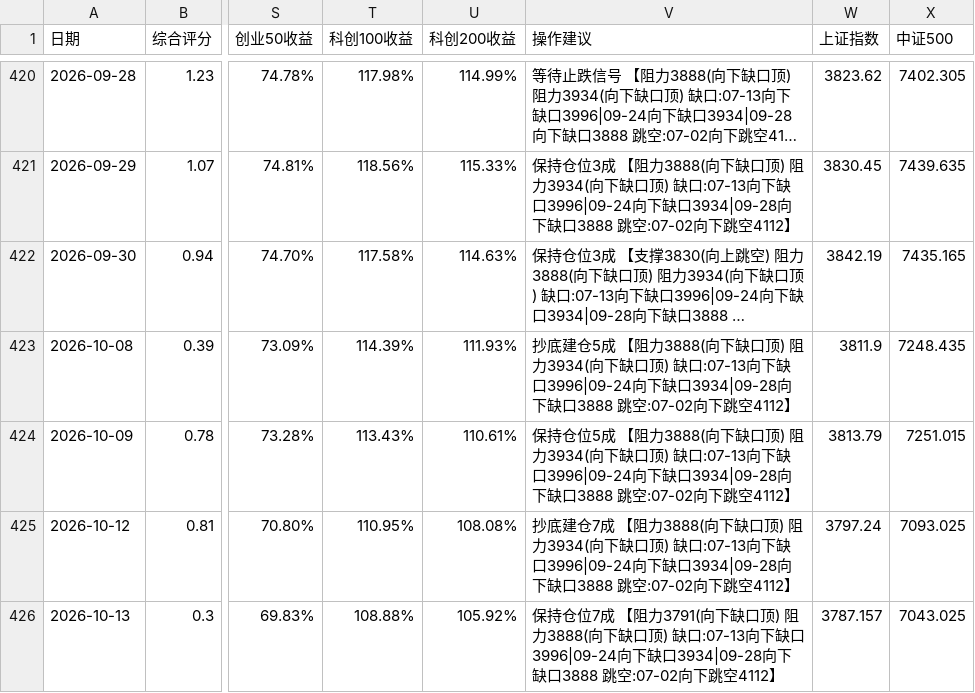
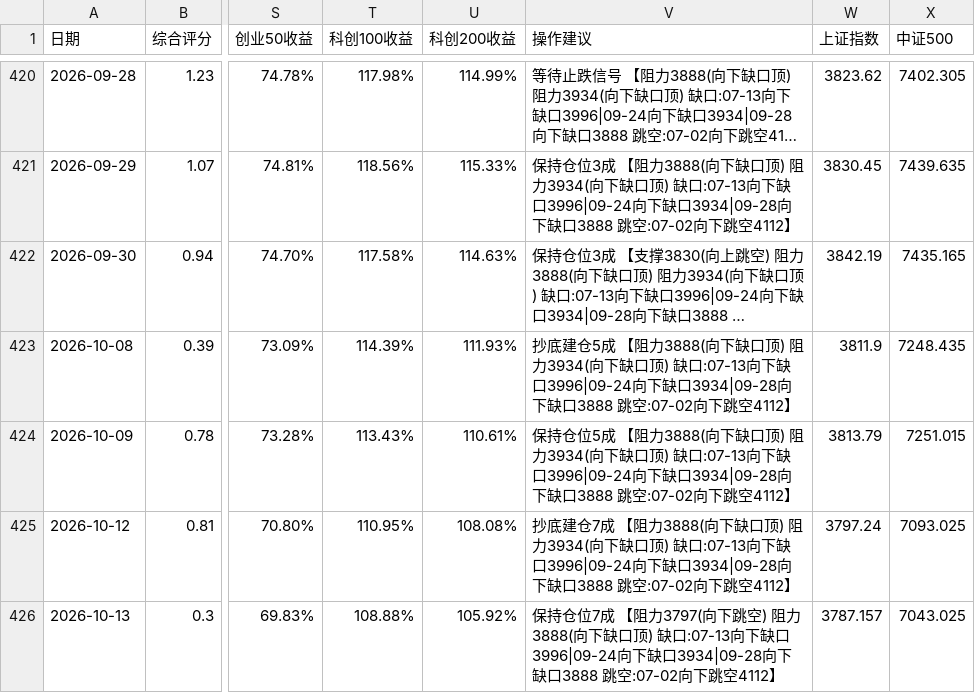
Before and after one commit to siderdata/tss_ai_stock, a CSV file: data/backtest_results_v7.2.csv, drawn as a sheet; only a part is shown, gaps mark what is left out; long unchanged cells end in …; the diff names each change by its address in the sheet, - before the commit and + after, or states it on an @@ line.

Commit message:
Add data, report, and trading directories

```diff
--- a/data/backtest_results_v7.2.csv
+++ b/data/backtest_results_v7.2.csv
-V426 (操作建议): …【阻力3791(向下缺口顶) 阻力3888(…
+V426 (操作建议): …【阻力3797(向下跳空) 阻力3888(…
```
Also changed, not shown: 48 other files.
